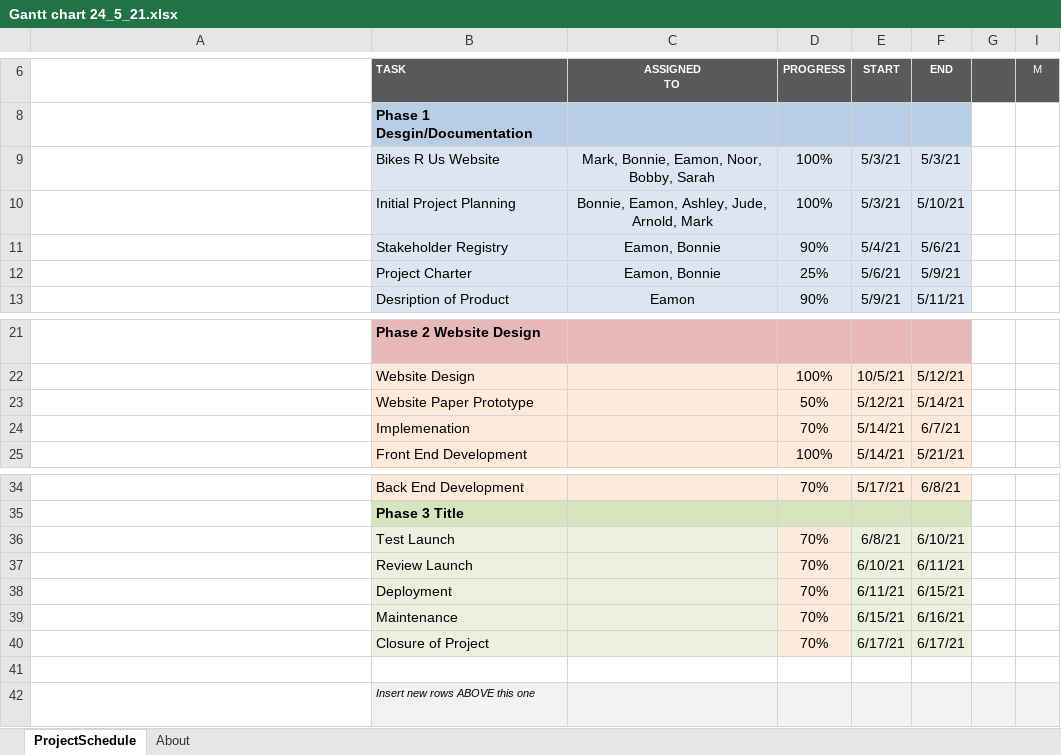
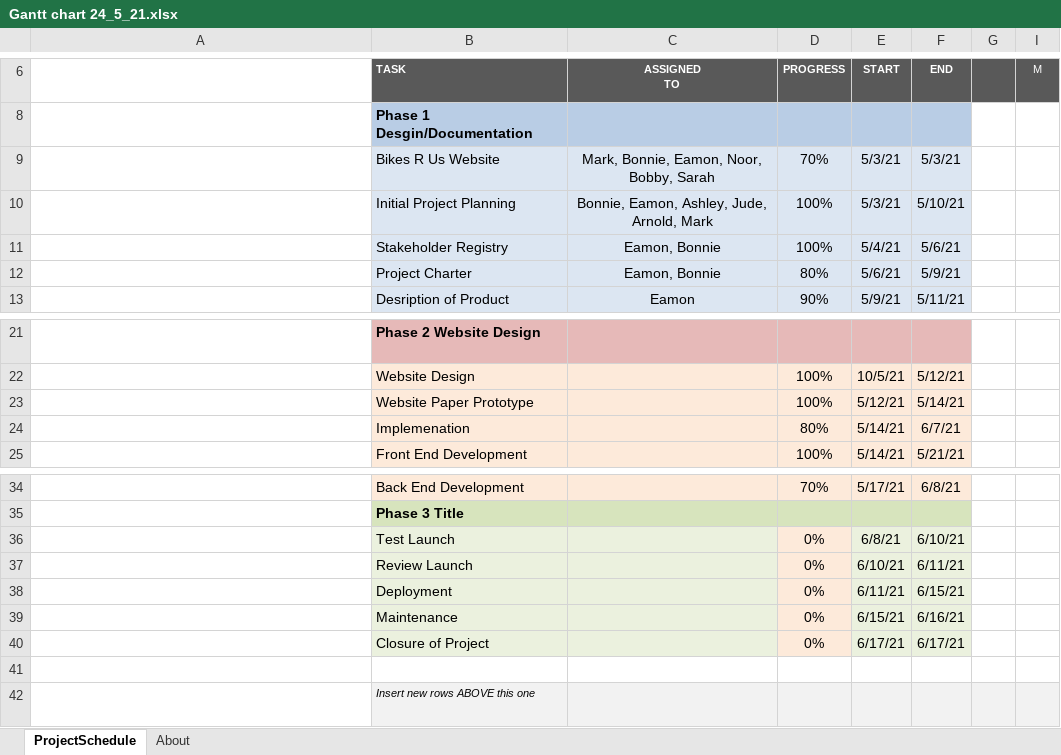
Before and after one commit to EamonMCCabe/BikesRUS, an Excel workbook: Gantt chart 24_5_21.xlsx, sheet ProjectSchedule, drawn as a sheet; only a part is shown, gaps mark what is left out; long unchanged cells end in …; values as stored, in another font and other column widths than the file's, no borders; conditional formats not drawn; the diff names each change by its address in the sheet, - before the commit and + after, or states it on an @@ line.

Commit message:
Add files via upload
Updated completion progress of pages

```diff
--- a/Gantt chart 24_5_21.xlsx (sheet ProjectSchedule)
+++ b/Gantt chart 24_5_21.xlsx (sheet ProjectSchedule)
-D9: 100%
+D9: 70%
-D11: 90%
+D11: 100%
-D12: 25%
+D12: 80%
-D23: 50%
+D23: 100%
-D24: 70%
+D24: 80%
-D36:D40: 70%
+D36:D40: 0%
```
